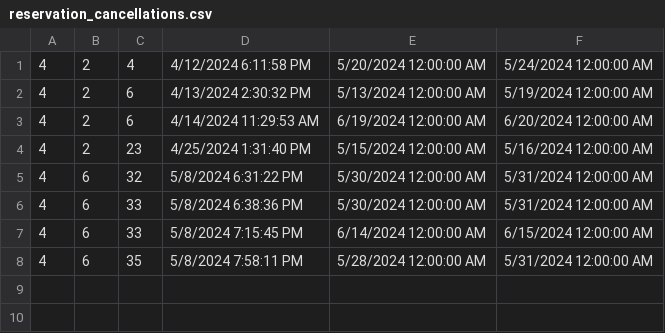
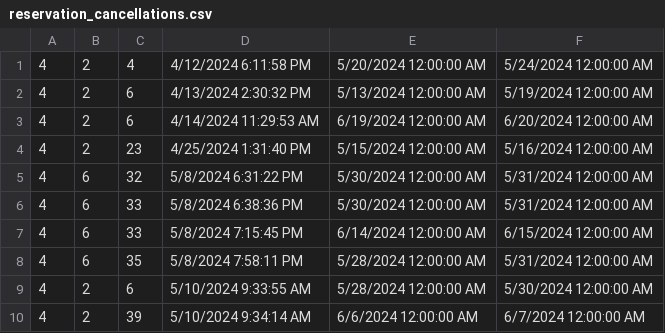
Before and after one commit to katarinap02/booking-application, a CSV file: Resources/Data/reservation_cancellations.csv, drawn as a sheet.

```diff
--- a/Resources/Data/reservation_cancellations.csv
+++ b/Resources/Data/reservation_cancellations.csv
@@ -8 +8,3 @@
 4|6|35|5/8/2024 7:58:11 PM|5/28/2024 12:00:00 AM|5/31/2024 12:00:00 AM
+4|2|6|5/10/2024 9:33:55 AM|5/28/2024 12:00:00 AM|5/30/2024 12:00:00 AM
+4|2|39|5/10/2024 9:34:14 AM|6/6/2024 12:00:00 AM|6/7/2024 12:00:00 AM
```
Also changed, not shown: Resources/Data/accommodation_reservations.csv, Resources/Data/accommodations.csv, 3 other files.
